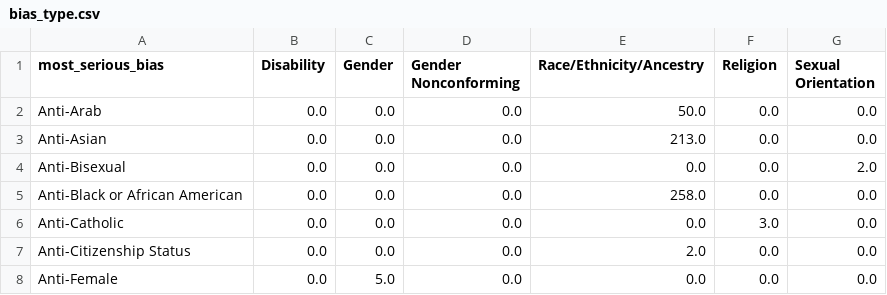
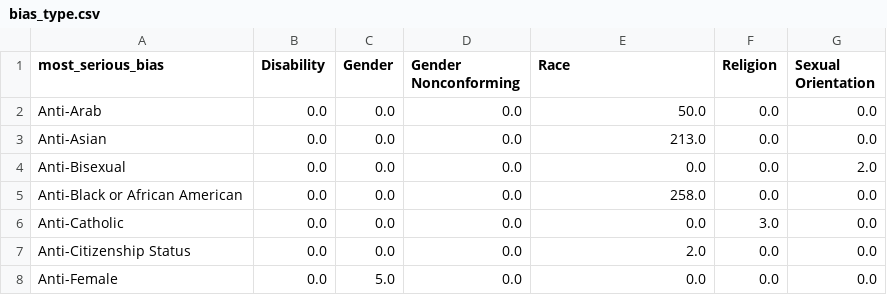
Before and after one commit to angela139/dsc106-final, a CSV file: static/bias_type.csv, drawn as a sheet; only a part is shown.

```diff
--- a/static/bias_type.csv
+++ b/static/bias_type.csv
@@ -1,2 +1,2 @@
-most_serious_bias,Disability,Gender,Gender Nonconforming,Race/Ethnicity/Ancestry,Religion,Sexual Orientation
+most_serious_bias,Disability,Gender,Gender Nonconforming,Race,Religion,Sexual Orientation
 Anti-Arab,0.0,0.0,0.0,50.0,0.0,0.0
```
Also changed, not shown: 1 other file.
